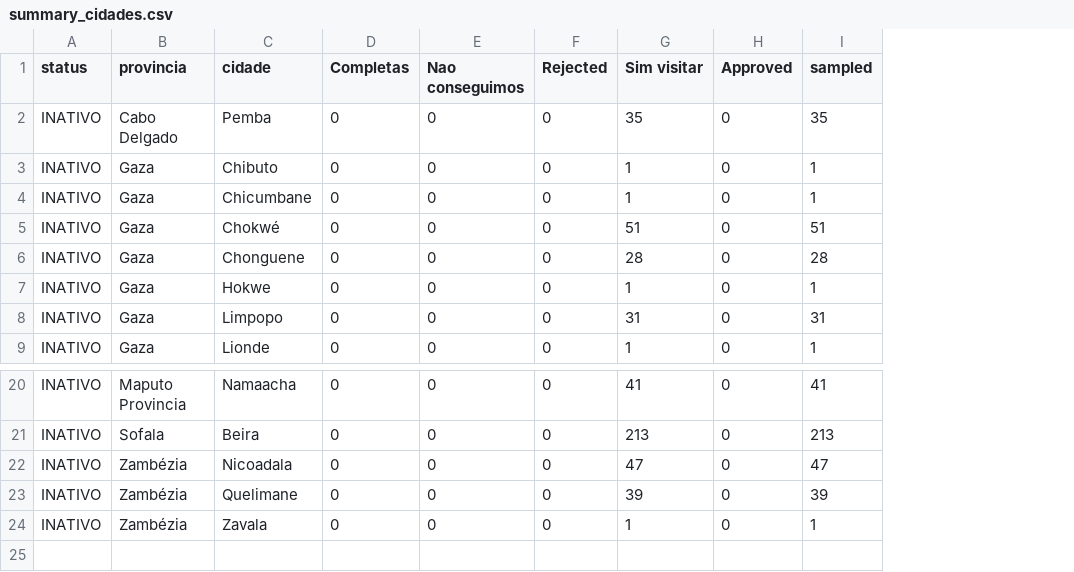
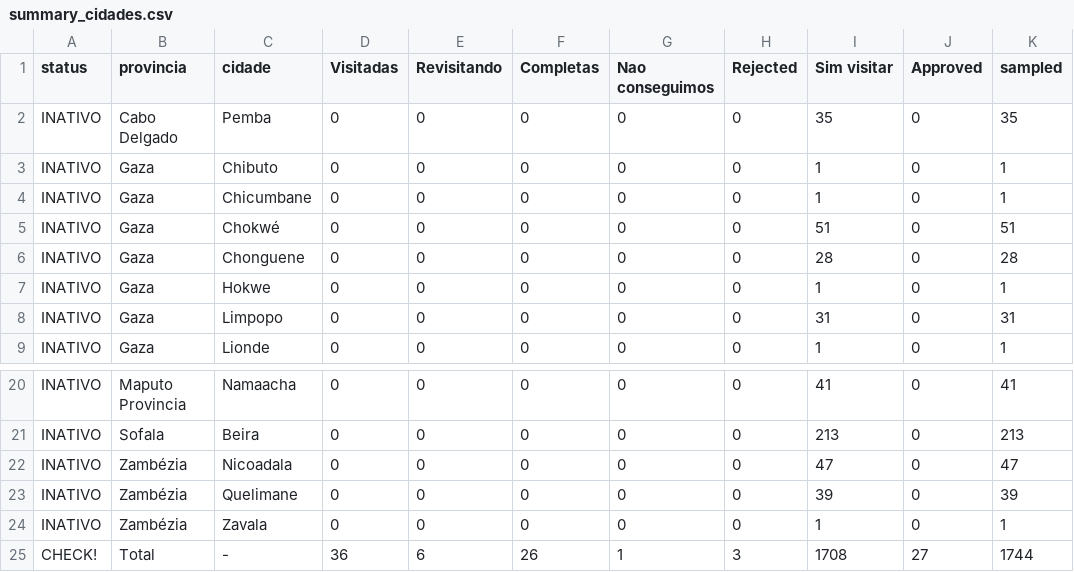
Before and after one commit to araupontones/MUVA-fwup, a CSV file: data/Follow-up/3.dashboard/summary_cidades.csv, drawn as a sheet; only a part is shown, gaps mark what is left out; the diff names each change by its address in the sheet, - before the commit and + after, or states it on an @@ line.

```diff
--- a/data/Follow-up/3.dashboard/summary_cidades.csv
+++ b/data/Follow-up/3.dashboard/summary_cidades.csv
+column D (Visitadas), rows 2-9: all 0; rows 20-24: all 0
+column E (Revisitando), rows 2-9: all 0; rows 20-24: all 0
+row 25: CHECK! | Total | - | 36 | 6 | 26 | 1 | 3 | 1708 | 27 | 1744
```
Also changed, not shown: data/Follow-up/3.dashboard/summary_bairros.csv, data/Follow-up/3.dashboard/summary_provincias.csv, 27 other files.
